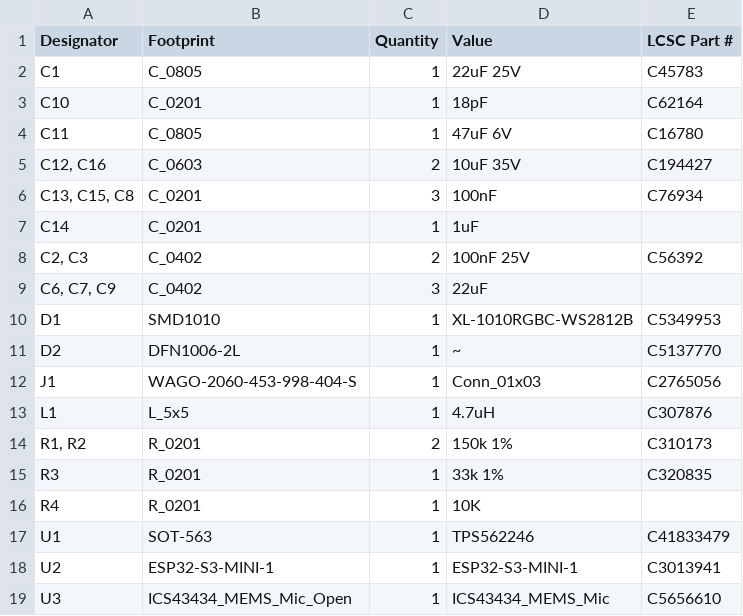
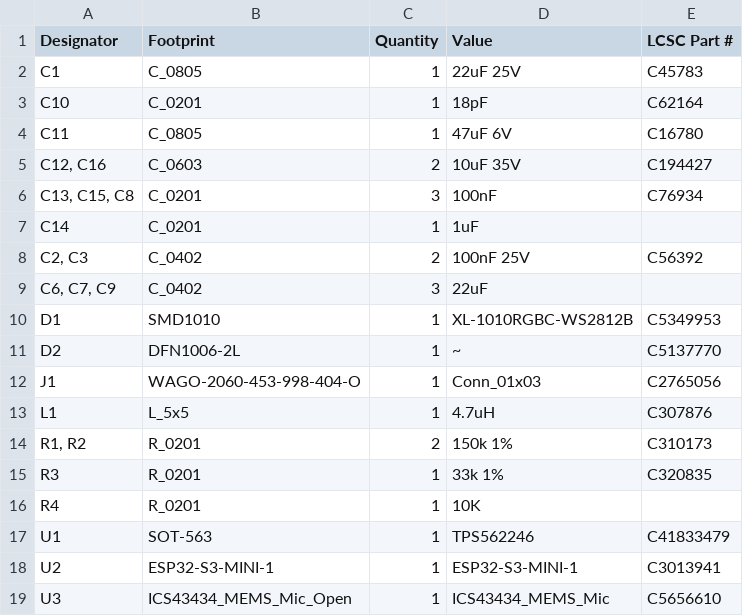
Before and after one commit to revk/ESP32-LED, a CSV file: PCB/LEDX12/production/bom.csv, drawn as a sheet.

```diff
--- a/PCB/LEDX12/production/bom.csv
+++ b/PCB/LEDX12/production/bom.csv
@@ -11,3 +11,3 @@ D1,SMD1010,1,XL-1010RGBC-WS2812B,C5349953
 D2,DFN1006-2L,1,~,C5137770
-J1,WAGO-2060-453-998-404-S,1,Conn_01x03,C2765056
+J1,WAGO-2060-453-998-404-O,1,Conn_01x03,C2765056
 L1,L_5x5,1,4.7uH,C307876
```
Also changed, not shown: 5 other files.
